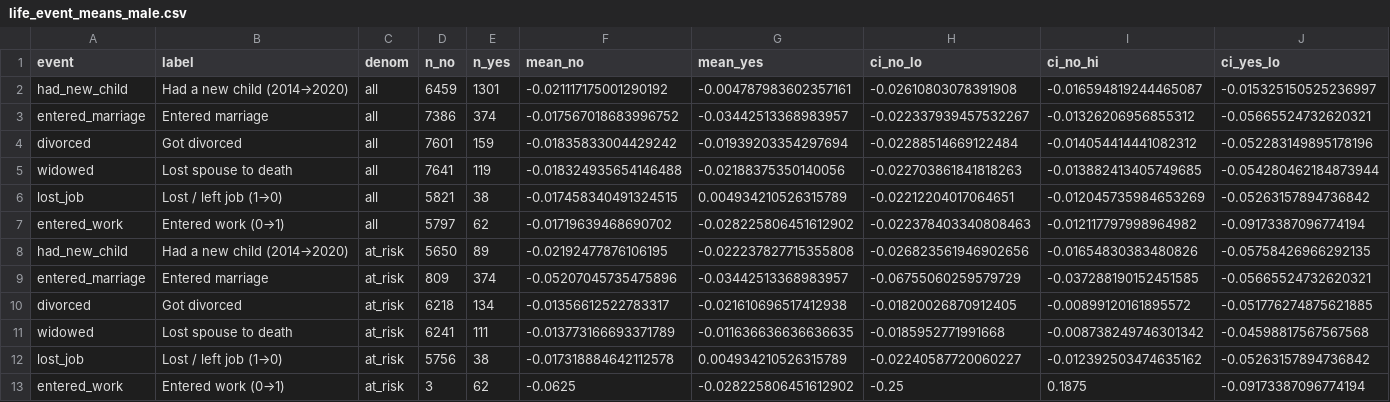
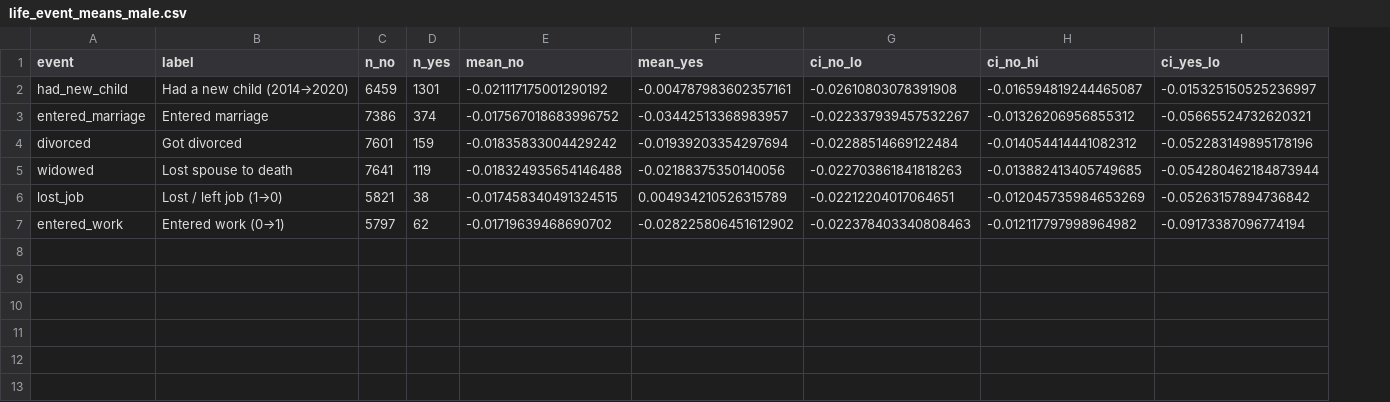
Before and after one commit to houx15/gender-ideation-survey, a CSV file: outputs/survey_exploration/analysis_runs/analysis_024_cfps_ideation_change/tables/life_event_means_male.csv, drawn as a sheet; only a part is shown; rows hold the shown columns only; the diff names each change by its address in the sheet, - before the commit and + after, or states it on an @@ line.

```diff
--- a/outputs/survey_exploration/analysis_runs/analysis_024_cfps_ideation_change/tables/life_event_means_male.csv
+++ b/outputs/survey_exploration/analysis_runs/analysis_024_cfps_ideation_change/tables/life_event_means_male.csv
-column C (denom), rows 2-7: all all
-row 8: had_new_child | Had a new child (2014→2020) | at_risk | 5650 | 89 | -0.02192477876106195 | -0.022237827715355808 | -0.026823561946902656 | -0.01654830383480826 | -0.05758426966292135
-row 9: entered_marriage | Entered marriage | at_risk | 809 | 374 | -0.05207045735475896 | -0.03442513368983957 | -0.06755060259579729 | -0.037288190152451585 | -0.05665524732620321
-row 10: divorced | Got divorced | at_risk | 6218 | 134 | -0.01356612522783317 | -0.021610696517412938 | -0.01820026870912405 | -0.00899120161895572 | -0.051776274875621885
-row 11: widowed | Lost spouse to death | at_risk | 6241 | 111 | -0.013773166693371789 | -0.011636636636636635 | -0.0185952771991668 | -0.008738249746301342 | -0.04598817567567568
-row 12: lost_job | Lost / left job (1→0) | at_risk | 5756 | 38 | -0.017318884642112578 | 0.004934210526315789 | -0.02240587720060227 | -0.012392503474635162 | -0.05263157894736842
-row 13: entered_work | Entered work (0→1) | at_risk | 3 | 62 | -0.0625 | -0.028225806451612902 | -0.25 | 0.1875 | -0.09173387096774194
```
Also changed, not shown: outputs/survey_exploration/analysis_runs/analysis_024_cfps_ideation_change/04_result_table.csv, outputs/survey_exploration/analysis_runs/analysis_024_cfps_ideation_change/tables/life_event_means_all.csv, 12 other files.
